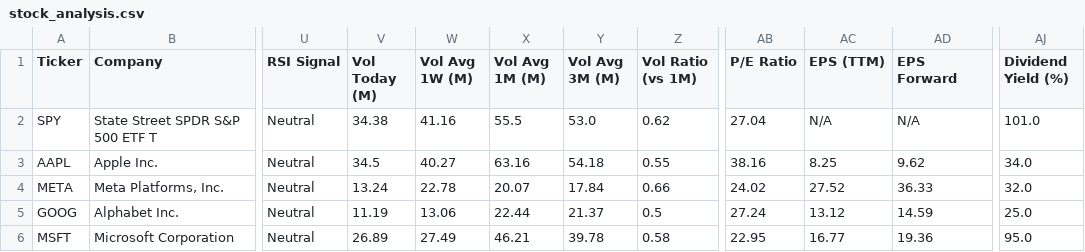
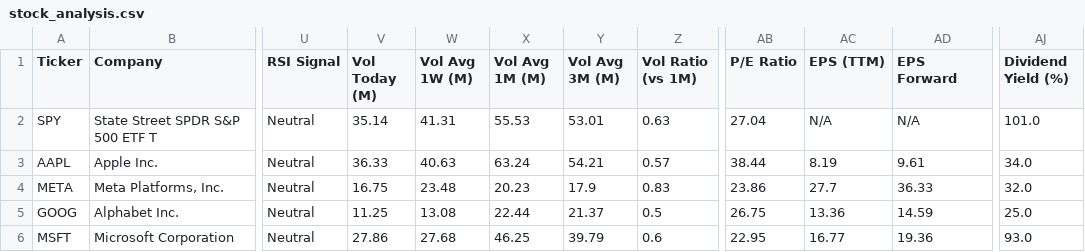
Before and after one commit to runyuzhang1007/stock-dashboard, a CSV file: stock_analysis.csv, drawn as a sheet; only a part is shown, gaps mark what is left out; the diff covers the shown part only; the diff names each change by its address in the sheet, - before the commit and + after, or states it on an @@ line.

```diff
--- a/stock_analysis.csv
+++ b/stock_analysis.csv
-V2 (Vol Today (M)): 34.38
+V2 (Vol Today (M)): 35.14
-W2 (Vol Avg 1W (M)): 41.16
+W2 (Vol Avg 1W (M)): 41.31
-X2 (Vol Avg 1M (M)): 55.5
+X2 (Vol Avg 1M (M)): 55.53
-Y2 (Vol Avg 3M (M)): 53.0
+Y2 (Vol Avg 3M (M)): 53.01
-Z2 (Vol Ratio (vs 1M)): 0.62
+Z2 (Vol Ratio (vs 1M)): 0.63
-V3 (Vol Today (M)): 34.5
+V3 (Vol Today (M)): 36.33
-W3 (Vol Avg 1W (M)): 40.27
+W3 (Vol Avg 1W (M)): 40.63
-X3 (Vol Avg 1M (M)): 63.16
+X3 (Vol Avg 1M (M)): 63.24
-Y3 (Vol Avg 3M (M)): 54.18
+Y3 (Vol Avg 3M (M)): 54.21
-Z3 (Vol Ratio (vs 1M)): 0.55
+Z3 (Vol Ratio (vs 1M)): 0.57
-AB3 (P/E Ratio): 38.16
+AB3 (P/E Ratio): 38.44
-AC3 (EPS (TTM)): 8.25
+AC3 (EPS (TTM)): 8.19
-AD3 (EPS Forward): 9.62
+AD3 (EPS Forward): 9.61
-V4 (Vol Today (M)): 13.24
+V4 (Vol Today (M)): 16.75
-W4 (Vol Avg 1W (M)): 22.78
+W4 (Vol Avg 1W (M)): 23.48
-X4 (Vol Avg 1M (M)): 20.07
+X4 (Vol Avg 1M (M)): 20.23
-Y4 (Vol Avg 3M (M)): 17.84
+Y4 (Vol Avg 3M (M)): 17.9
-Z4 (Vol Ratio (vs 1M)): 0.66
+Z4 (Vol Ratio (vs 1M)): 0.83
-AB4 (P/E Ratio): 24.02
+AB4 (P/E Ratio): 23.86
-AC4 (EPS (TTM)): 27.52
+AC4 (EPS (TTM)): 27.7
-V5 (Vol Today (M)): 11.19
+V5 (Vol Today (M)): 11.25
-W5 (Vol Avg 1W (M)): 13.06
+W5 (Vol Avg 1W (M)): 13.08
-AB5 (P/E Ratio): 27.24
+AB5 (P/E Ratio): 26.75
-AC5 (EPS (TTM)): 13.12
+AC5 (EPS (TTM)): 13.36
-V6 (Vol Today (M)): 26.89
+V6 (Vol Today (M)): 27.86
-W6 (Vol Avg 1W (M)): 27.49
+W6 (Vol Avg 1W (M)): 27.68
-X6 (Vol Avg 1M (M)): 46.21
+X6 (Vol Avg 1M (M)): 46.25
-Y6 (Vol Avg 3M (M)): 39.78
+Y6 (Vol Avg 3M (M)): 39.79
-Z6 (Vol Ratio (vs 1M)): 0.58
+Z6 (Vol Ratio (vs 1M)): 0.6
-AJ6 (Dividend Yield (%)): 95.0
+AJ6 (Dividend Yield (%)): 93.0
```
Also changed, not shown: 36 edited cells elsewhere in this file, 1 other file.
